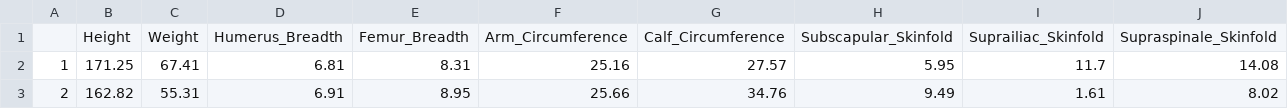
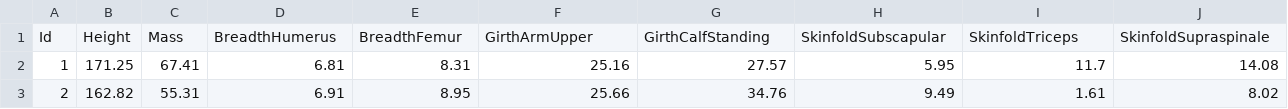
Before and after one commit to HolisticWare/HolisticWare.Core.Math.Data, a CSV file: data/HolisticWare.Core.Sample.Data/CSV/Ph4ct3x/DiagonsticTests/Morphological/SomatoType/SomatoType.Data.csv, drawn as a sheet; only a part is shown; removed rows and columns are numbered as before the commit, all else as after; rows hold the shown columns only; the diff names each change by its address in the sheet, - before the commit and + after, or states it on an @@ line.

Commit message:
somatotype csv data

```diff
--- a/data/HolisticWare.Core.Sample.Data/CSV/Ph4ct3x/DiagonsticTests/Morphological/SomatoType/SomatoType.Data.csv
+++ b/data/HolisticWare.Core.Sample.Data/CSV/Ph4ct3x/DiagonsticTests/Morphological/SomatoType/SomatoType.Data.csv
-row 1:  | Height | Weight | Humerus_Breadth | Femur_Breadth | Arm_Circumference | Calf_Circumference | Subscapular_Skinfold | Suprailiac_Skinfold | Supraspinale_Skinfold
+row 1: Id | Height | Mass | BreadthHumerus | BreadthFemur | GirthArmUpper | GirthCalfStanding | SkinfoldSubscapular | SkinfoldTriceps | SkinfoldSupraspinale
```
